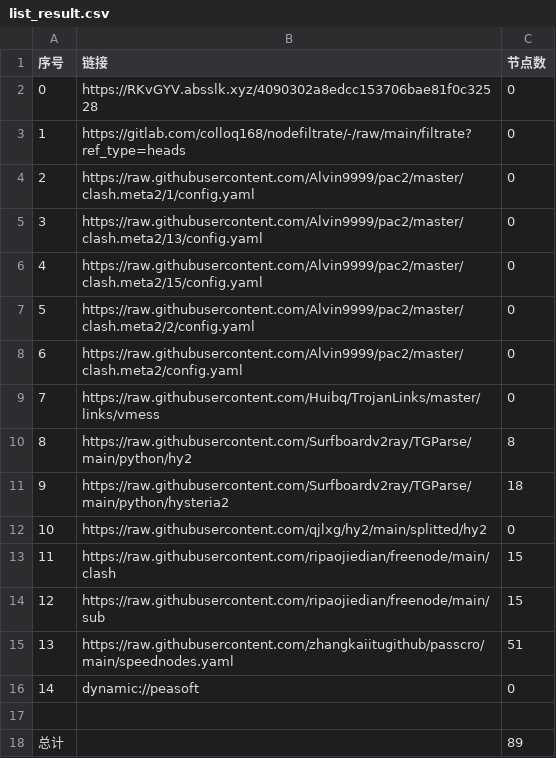
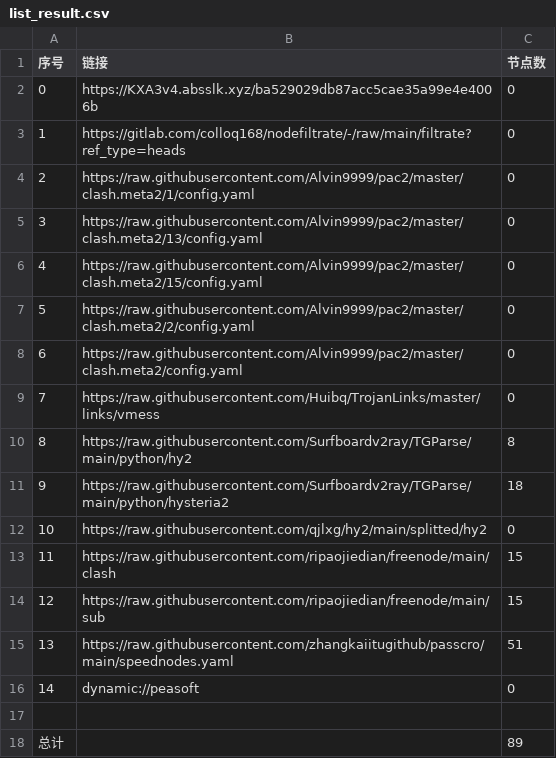
Before and after one commit to xiao33521/AutoMergePublicNodes33521, a CSV file: list_result.csv, drawn as a sheet.

```diff
--- a/list_result.csv
+++ b/list_result.csv
@@ -1,3 +1,3 @@
 序号,链接,节点数
-0,https://RKvGYV.absslk.xyz/4090302a8edcc153706bae81f0c32528,0
+0,https://KXA3v4.absslk.xyz/ba529029db87acc5cae35a99e4e4006b,0
 1,https://gitlab.com/colloq168/nodefiltrate/-/raw/main/filtrate?ref_type=heads,0
```
Also changed, not shown: 3 other files.
